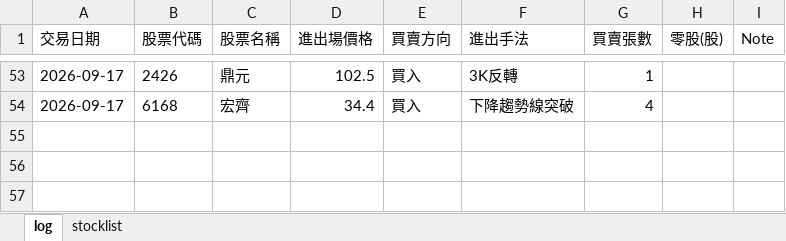
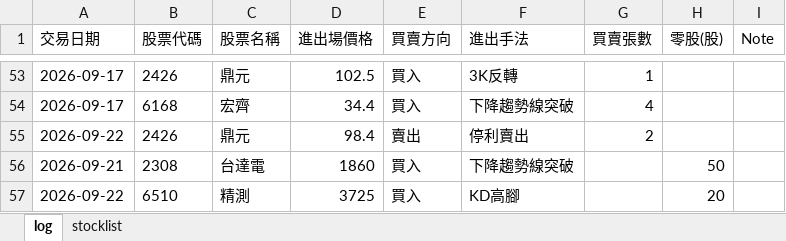
Before and after one commit to henglunlin/stock-scanner-FUBAN, an Excel workbook: Trading Journal.xlsx, sheet log, drawn as a sheet; only a part is shown, gaps mark what is left out; values as stored, in another font and other column widths than the file's, no borders; the diff names each change by its address in the sheet, - before the commit and + after, or states it on an @@ line.

Commit message:
Update Trading Journal.xlsx 2026-09-22 13:11:10

```diff
--- a/Trading Journal.xlsx (sheet log)
+++ b/Trading Journal.xlsx (sheet log)
+row 55: 2026-09-22 | 2426 | 鼎元 | 98.4 | 賣出 | 停利賣出 | 2
+row 56: 2026-09-21 | 2308 | 台達電 | 1860 | 買入 | 下降趨勢線突破 |  | 50
+row 57: 2026-09-22 | 6510 | 精測 | 3725 | 買入 | KD高腳 |  | 20
```
